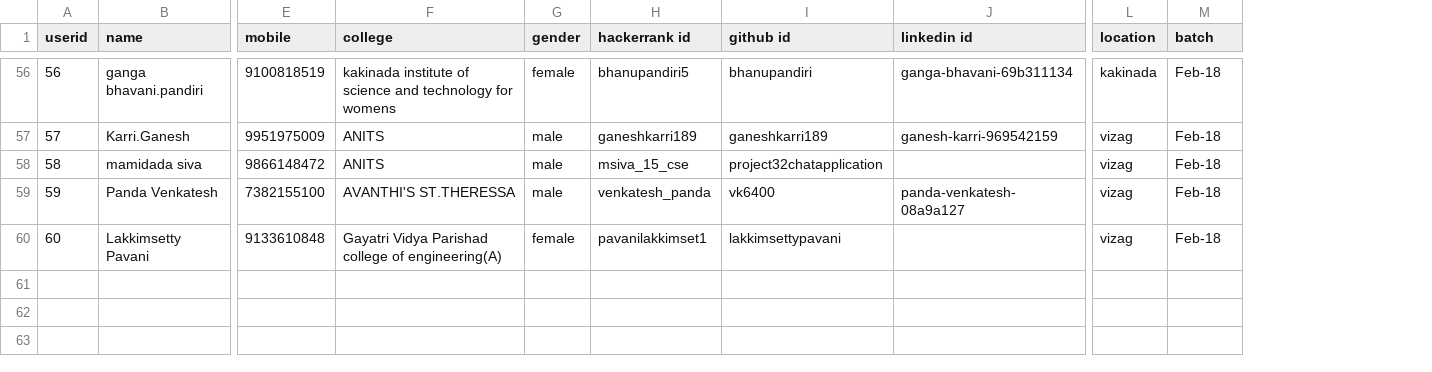
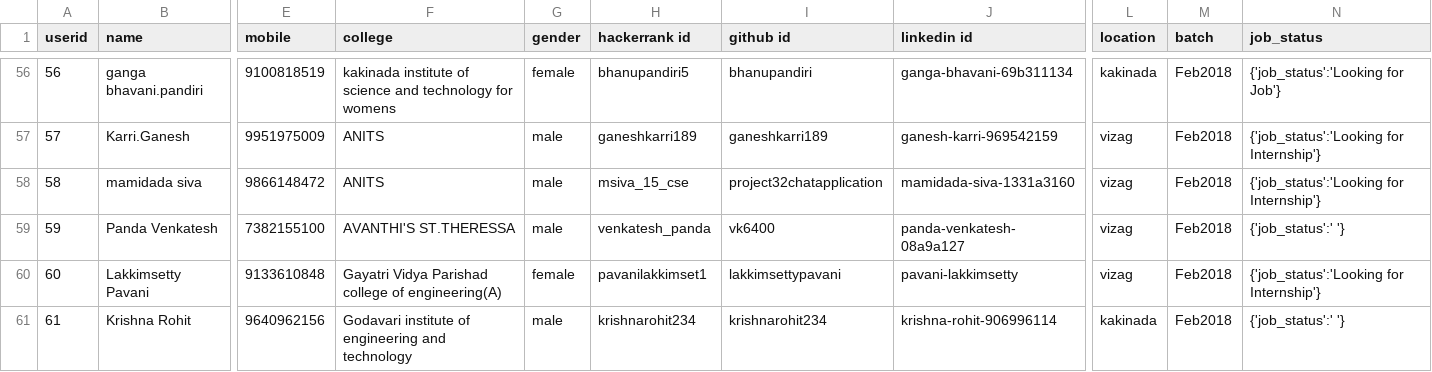
Before and after one commit to sivagembali/Repo_Act, a CSV file: FebWorkshops.csv, drawn as a sheet; only a part is shown, gaps mark what is left out; rows hold the shown columns only; the diff covers the shown part only; the diff names each change by its address in the sheet, - before the commit and + after, or states it on an @@ line.

Commit message:
updated with batches and job status
updated with batches and job status

```diff
--- a/FebWorkshops.csv
+++ b/FebWorkshops.csv
+column N (job_status), rows 56-60: {'job_status':'Looking for Job'} | {'job_status':'Looking for Internship'} | {'job_status':'Looking for Internship'} | {'job_status':' '} | {'job_status':'Looking for Internship'}
-M56:M60 (batch): Feb-18
+M56:M60 (batch): Feb2018
-J58 (linkedin id): (empty)
+J58 (linkedin id): mamidada-siva-1331a3160
-J60 (linkedin id): (empty)
+J60 (linkedin id): pavani-lakkimsetty
+row 61: 61 | Krishna Rohit | 9640962156 | Godavari institute of engineering and technology | male | krishnarohit234 | krishnarohit234 | krishna-rohit-906996114 | kakinada | Feb2018 | {'job_status':' '}
```
Also changed, not shown: 57 edited cells elsewhere in this file, 3 other files.
